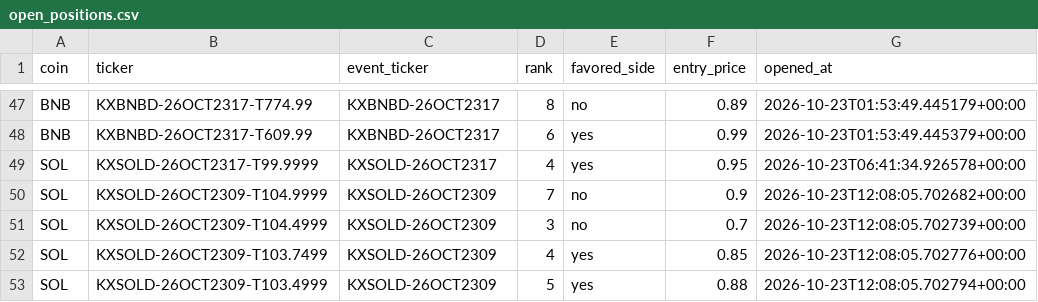
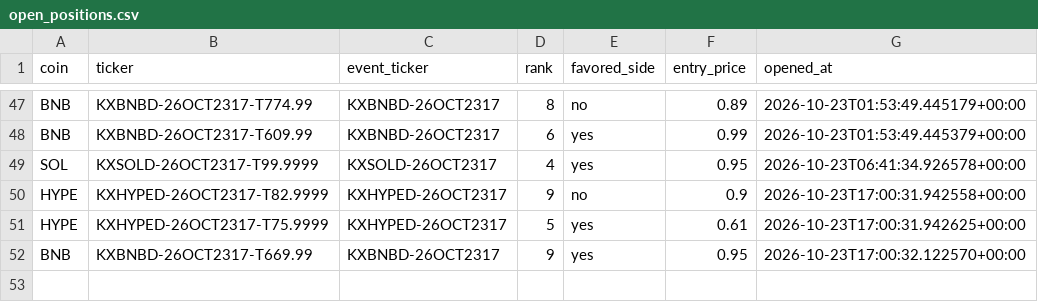
Before and after one commit to Prinxe-crypto/multicoin-midrank-bot, a CSV file: open_positions.csv, drawn as a sheet; only a part is shown, gaps mark what is left out; removed rows and columns are numbered as before the commit, all else as after; the diff names each change by its address in the sheet, - before the commit and + after, or states it on an @@ line.

```diff
--- a/open_positions.csv
+++ b/open_positions.csv
-row 50: SOL | KXSOLD-26OCT2309-T104.9999 | KXSOLD-26OCT2309 | 7 | no | 0.9 | 2026-10-23T12:08:05.702682+00:00
-row 51: SOL | KXSOLD-26OCT2309-T104.4999 | KXSOLD-26OCT2309 | 3 | no | 0.7 | 2026-10-23T12:08:05.702739+00:00
-row 52: SOL | KXSOLD-26OCT2309-T103.7499 | KXSOLD-26OCT2309 | 4 | yes | 0.85 | 2026-10-23T12:08:05.702776+00:00
-row 53: SOL | KXSOLD-26OCT2309-T103.4999 | KXSOLD-26OCT2309 | 5 | yes | 0.88 | 2026-10-23T12:08:05.702794+00:00
+row 50: HYPE | KXHYPED-26OCT2317-T82.9999 | KXHYPED-26OCT2317 | 9 | no | 0.9 | 2026-10-23T17:00:31.942558+00:00
+row 51: HYPE | KXHYPED-26OCT2317-T75.9999 | KXHYPED-26OCT2317 | 5 | yes | 0.61 | 2026-10-23T17:00:31.942625+00:00
+row 52: BNB | KXBNBD-26OCT2317-T669.99 | KXBNBD-26OCT2317 | 9 | yes | 0.95 | 2026-10-23T17:00:32.122570+00:00
```
Also changed, not shown: closed_positions.csv.
